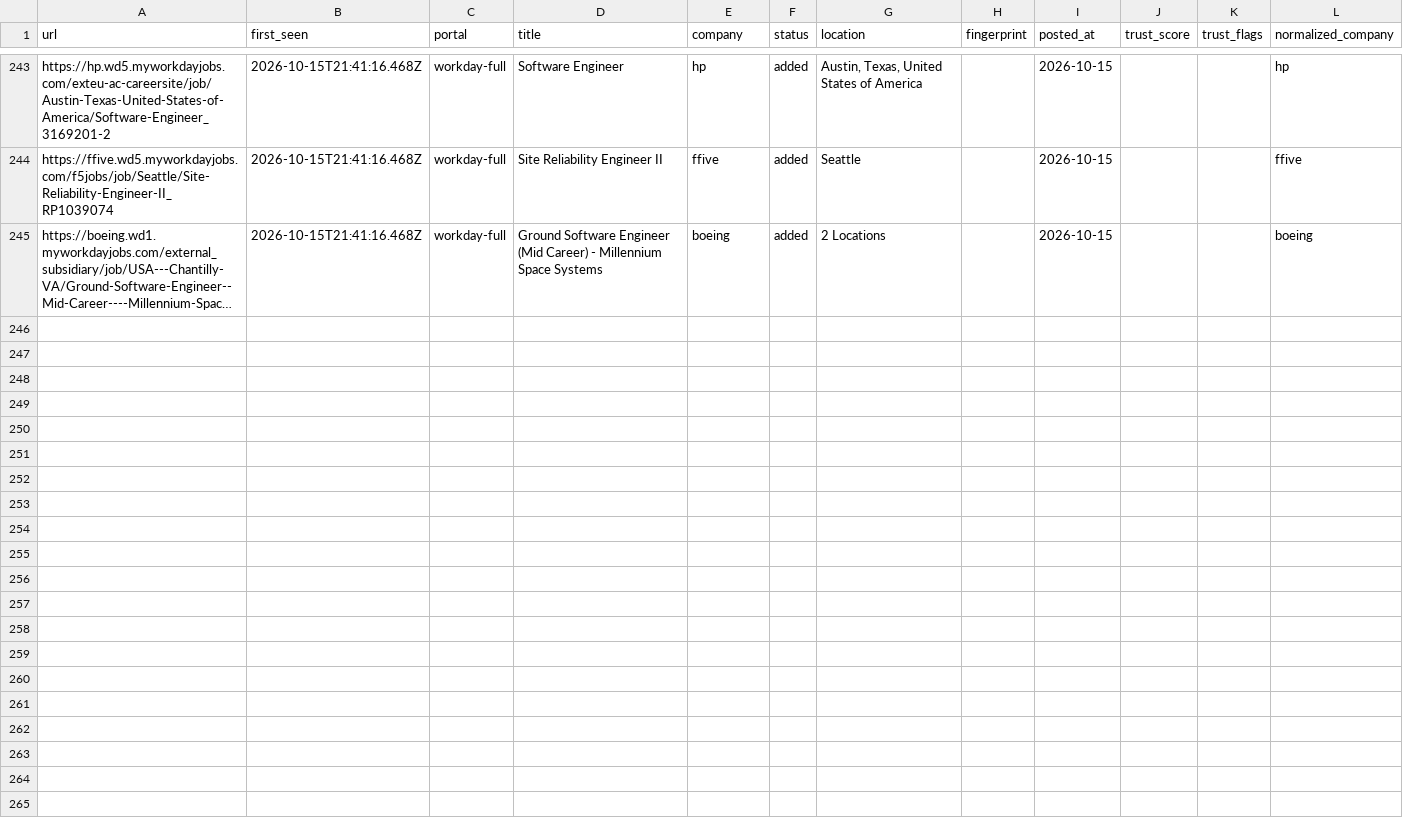
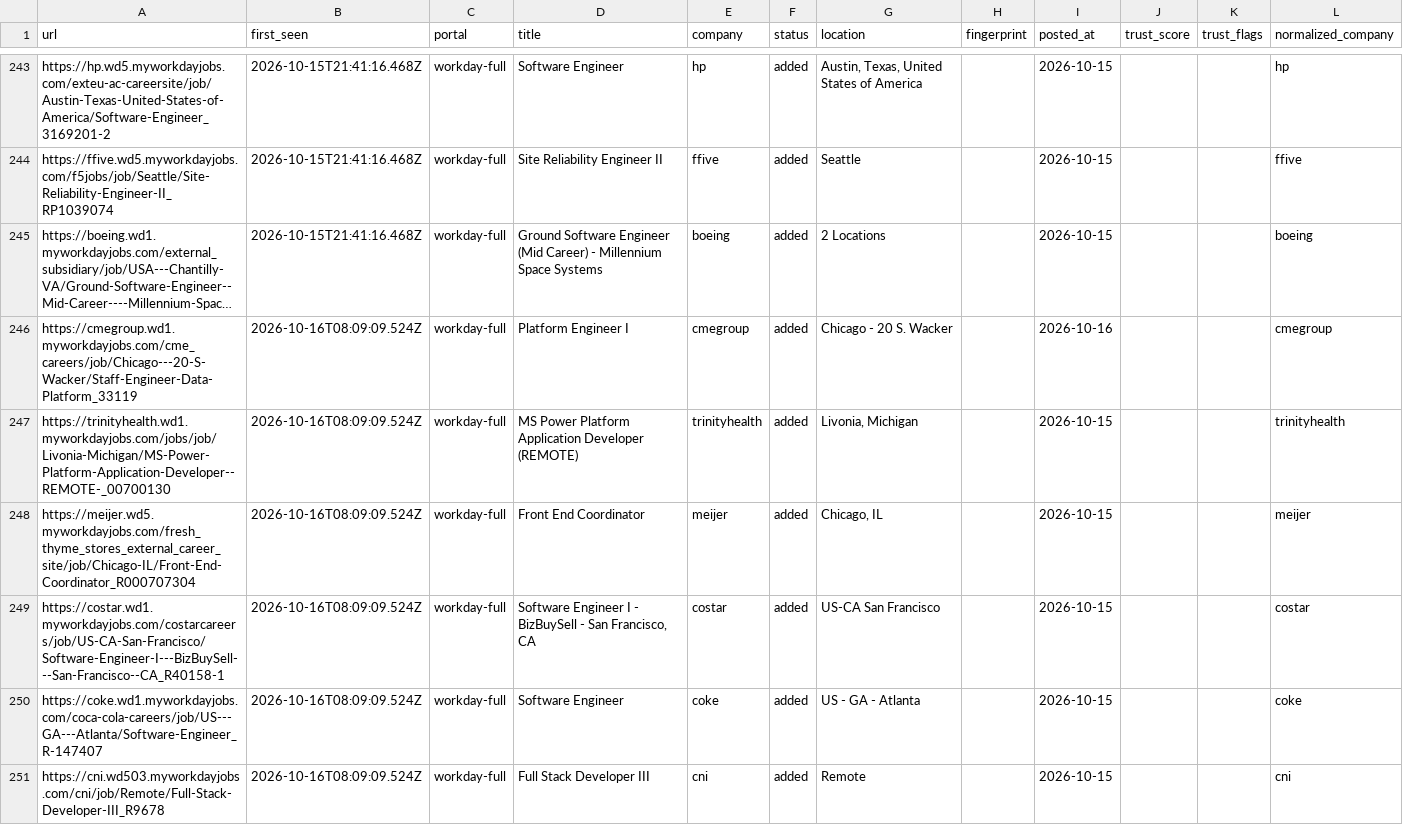
Before and after one commit to manavmalavia18/ghal-scanner, a TSV file: data/scan-history-workday.tsv, drawn as a sheet; only a part is shown, gaps mark what is left out; long unchanged cells end in …; the diff covers the shown part only; the diff names each change by its address in the sheet, - before the commit and + after, or states it on an @@ line.

```diff
--- a/data/scan-history-workday.tsv
+++ b/data/scan-history-workday.tsv
+row 246: https://cmegroup.wd1.myworkdayjobs.com/cme_careers/job/Chicago---20-S-Wacker/Staff-Engineer-Data-Platform_33119 | 2026-10-16T08:09:09.524Z | workday-full | Platform Engineer I | cmegroup | added | Chicago - 20 S. Wacker |  | 2026-10-16 |  |  | cmegroup
+row 247: https://trinityhealth.wd1.myworkdayjobs.com/jobs/job/Livonia-Michigan/MS-Power-Platform-Application-Developer--REMOTE-_00700130 | 2026-10-16T08:09:09.524Z | workday-full | MS Power Platform Application Developer (REMOTE) | trinityhealth | added | Livonia, Michigan |  | 2026-10-15 |  |  | trinityhealth
+row 248: https://meijer.wd5.myworkdayjobs.com/fresh_thyme_stores_external_career_site/job/Chicago-IL/Front-End-Coordinator_R000707304 | 2026-10-16T08:09:09.524Z | workday-full | Front End Coordinator | meijer | added | Chicago, IL |  | 2026-10-15 |  |  | meijer
+row 249: https://costar.wd1.myworkdayjobs.com/costarcareers/job/US-CA-San-Francisco/Software-Engineer-I---BizBuySell---San-Francisco--CA_R40158-1 | 2026-10-16T08:09:09.524Z | workday-full | Software Engineer I - BizBuySell - San Francisco, CA | costar | added | US-CA San Francisco |  | 2026-10-15 |  |  | costar
+row 250: https://coke.wd1.myworkdayjobs.com/coca-cola-careers/job/US---GA---Atlanta/Software-Engineer_R-147407 | 2026-10-16T08:09:09.524Z | workday-full | Software Engineer | coke | added | US - GA - Atlanta |  | 2026-10-15 |  |  | coke
+row 251: https://cni.wd503.myworkdayjobs.com/cni/job/Remote/Full-Stack-Developer-III_R9678 | 2026-10-16T08:09:09.524Z | workday-full | Full Stack Developer III | cni | added | Remote |  | 2026-10-15 |  |  | cni
```
Also changed, not shown: 5 added rows elsewhere in this file, 3 other files.
